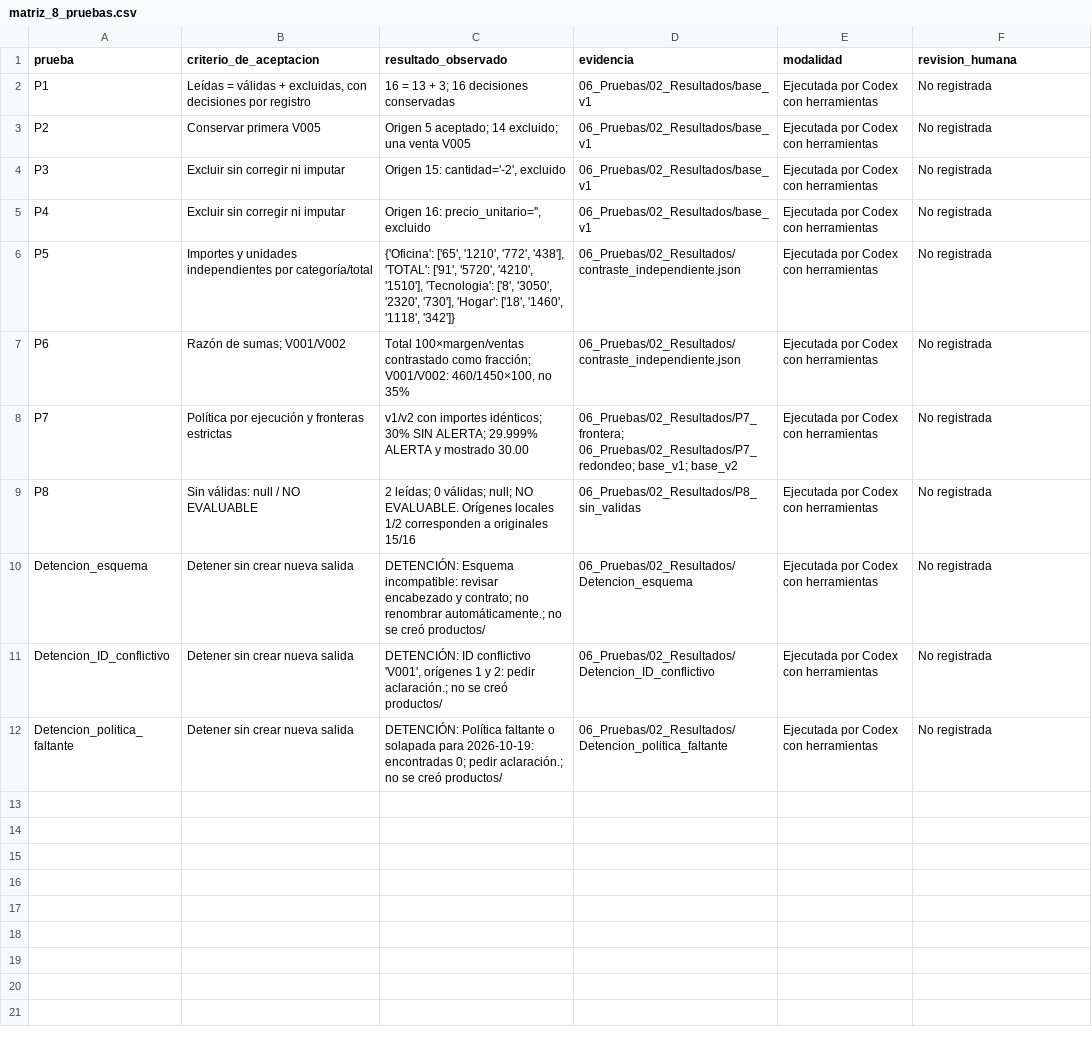
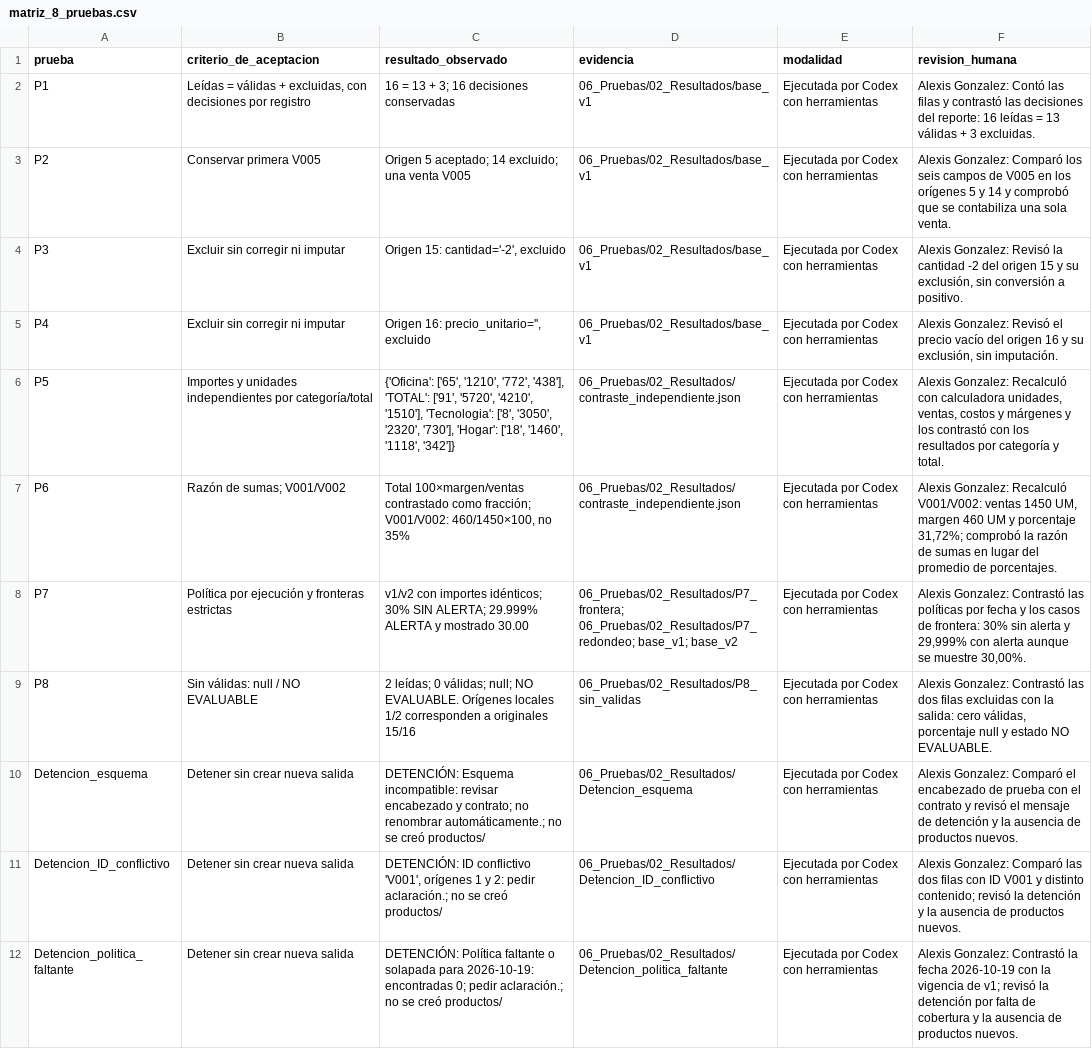
Before and after one commit to alexisbociello/trabajoFinalModulo6, a CSV file: 06_Pruebas/03_Matriz_y_revision/matriz_8_pruebas.csv, drawn as a sheet; the diff names each change by its address in the sheet, - before the commit and + after, or states it on an @@ line.

```diff
--- a/06_Pruebas/03_Matriz_y_revision/matriz_8_pruebas.csv
+++ b/06_Pruebas/03_Matriz_y_revision/matriz_8_pruebas.csv
-F2 (revision_humana): No registrada
+F2 (revision_humana): Alexis Gonzalez: Contó las filas y contrastó las decisiones del reporte: 16 leídas = 13 válidas + 3 excluidas.
-F3 (revision_humana): No registrada
+F3 (revision_humana): Alexis Gonzalez: Comparó los seis campos de V005 en los orígenes 5 y 14 y comprobó que se contabiliza una sola venta.
-F4 (revision_humana): No registrada
+F4 (revision_humana): Alexis Gonzalez: Revisó la cantidad -2 del origen 15 y su exclusión, sin conversión a positivo.
-F5 (revision_humana): No registrada
+F5 (revision_humana): Alexis Gonzalez: Revisó el precio vacío del origen 16 y su exclusión, sin imputación.
-F6 (revision_humana): No registrada
+F6 (revision_humana): Alexis Gonzalez: Recalculó con calculadora unidades, ventas, costos y márgenes y los contrastó con los resultados por categoría y total.
-F7 (revision_humana): No registrada
+F7 (revision_humana): Alexis Gonzalez: Recalculó V001/V002: ventas 1450 UM, margen 460 UM y porcentaje 31,72%; comprobó la razón de sumas en lugar del promedio de porcentajes.
-F8 (revision_humana): No registrada
+F8 (revision_humana): Alexis Gonzalez: Contrastó las políticas por fecha y los casos de frontera: 30% sin alerta y 29,999% con alerta aunque se muestre 30,00%.
-F9 (revision_humana): No registrada
+F9 (revision_humana): Alexis Gonzalez: Contrastó las dos filas excluidas con la salida: cero válidas, porcentaje null y estado NO EVALUABLE.
-F10 (revision_humana): No registrada
+F10 (revision_humana): Alexis Gonzalez: Comparó el encabezado de prueba con el contrato y revisó el mensaje de detención y la ausencia de productos nuevos.
-F11 (revision_humana): No registrada
+F11 (revision_humana): Alexis Gonzalez: Comparó las dos filas con ID V001 y distinto contenido; revisó la detención y la ausencia de productos nuevos.
-F12 (revision_humana): No registrada
+F12 (revision_humana): Alexis Gonzalez: Contrastó la fecha 2026-10-19 con la vigencia de v1; revisó la detención por falta de cobertura y la ausencia de productos nuevos.
```
Also changed, not shown: 32 other files.
